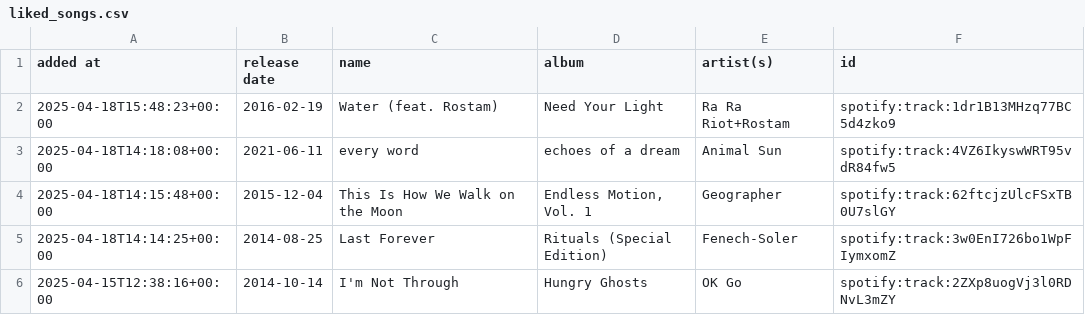
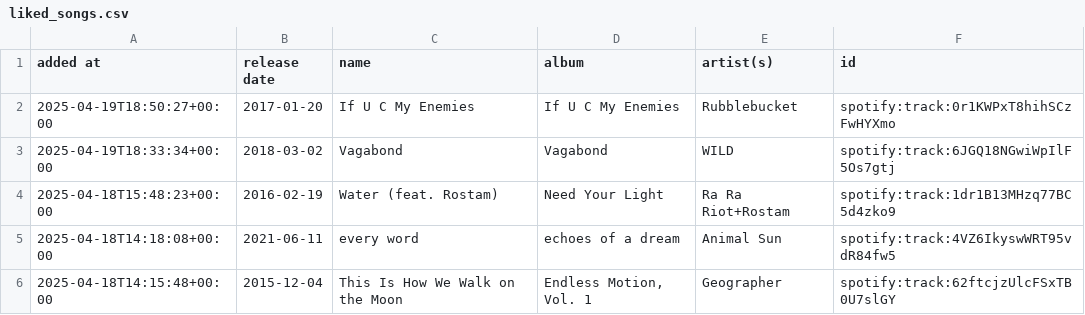
Before and after one commit to DusterTheFirst/playlist, a CSV file: liked_songs.csv, drawn as a sheet; only a part is shown; the shorter side is filled out with more unchanged rows.

```diff
--- a/liked_songs.csv
+++ b/liked_songs.csv
@@ -1,2 +1,4 @@
 added at,release date,name,album,artist(s),id
+2025-04-19T18:50:27+00:00,2017-01-20,If U C My Enemies,If U C My Enemies,Rubblebucket,spotify:track:0r1KWPxT8hihSCzFwHYXmo
+2025-04-19T18:33:34+00:00,2018-03-02,Vagabond,Vagabond,WILD,spotify:track:6JGQ18NGwiWpIlF5Os7gtj
 2025-04-18T15:48:23+00:00,2016-02-19,Water (feat. Rostam),Need Your Light,Ra Ra Riot+Rostam,spotify:track:1dr1B13MHzq77BC5d4zko9
```
